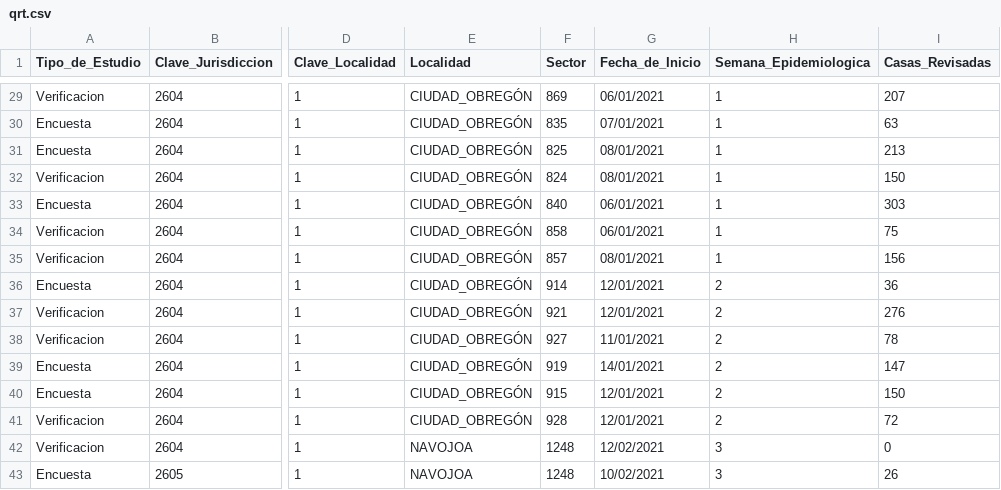
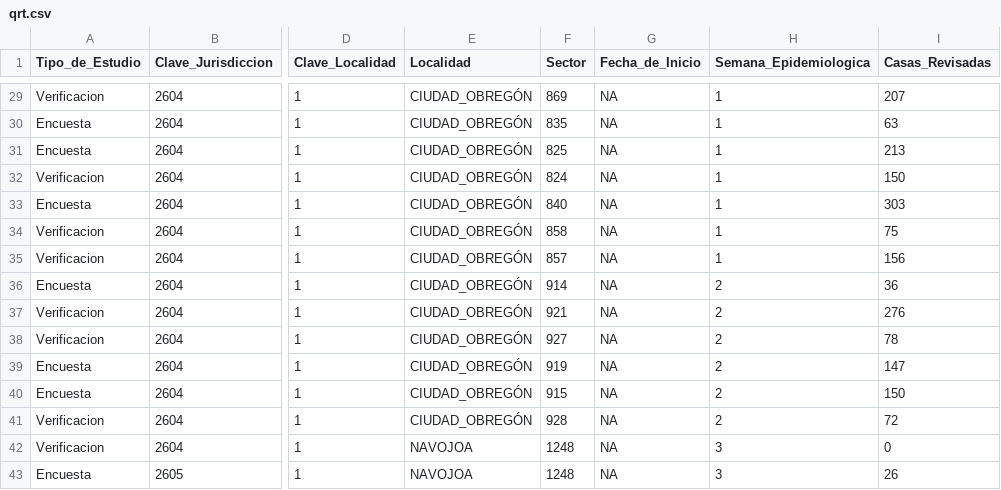
Before and after one commit to JavierKiller/rStegomyiaIndices, a CSV file: data-raw/qrt.csv, drawn as a sheet; only a part is shown, gaps mark what is left out; the diff covers the shown part only; the diff names each change by its address in the sheet, - before the commit and + after, or states it on an @@ line.

```diff
--- a/data-raw/qrt.csv
+++ b/data-raw/qrt.csv
-G29 (Fecha_de_Inicio): 06/01/2021
+G29 (Fecha_de_Inicio): NA
-G30 (Fecha_de_Inicio): 07/01/2021
+G30 (Fecha_de_Inicio): NA
-G31:G32 (Fecha_de_Inicio): 08/01/2021
+G31:G32 (Fecha_de_Inicio): NA
-G33:G34 (Fecha_de_Inicio): 06/01/2021
+G33:G34 (Fecha_de_Inicio): NA
-G35 (Fecha_de_Inicio): 08/01/2021
+G35 (Fecha_de_Inicio): NA
-G36:G37 (Fecha_de_Inicio): 12/01/2021
+G36:G37 (Fecha_de_Inicio): NA
-G38 (Fecha_de_Inicio): 11/01/2021
+G38 (Fecha_de_Inicio): NA
-G39 (Fecha_de_Inicio): 14/01/2021
+G39 (Fecha_de_Inicio): NA
-G40:G41 (Fecha_de_Inicio): 12/01/2021
+G40:G41 (Fecha_de_Inicio): NA
-G42 (Fecha_de_Inicio): 12/02/2021
+G42 (Fecha_de_Inicio): NA
-G43 (Fecha_de_Inicio): 10/02/2021
+G43 (Fecha_de_Inicio): NA
```
Also changed, not shown: 27 edited cells elsewhere in this file, 10 other files.
